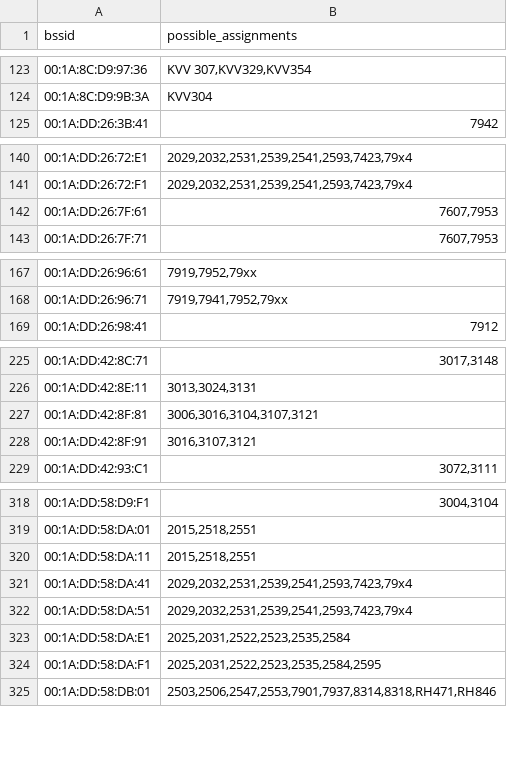
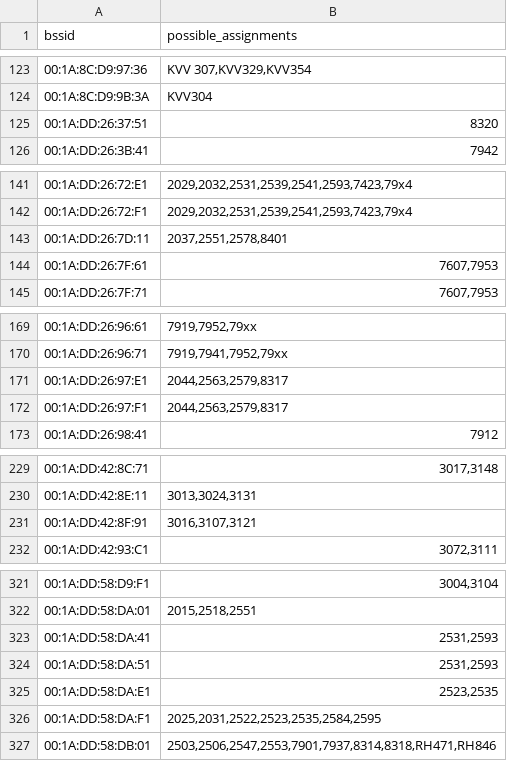
Before and after one commit to MrKrisKrisu/Public-transport-tracking-data, a CSV file: unsorted assignments.csv, drawn as a sheet; only a part is shown, gaps mark what is left out; the diff covers the shown part only.

```diff
--- a/unsorted assignments.csv
+++ b/unsorted assignments.csv
@@ -124,2 +124,3 @@ bssid,possible_assignments
 00:1A:8C:D9:9B:3A,KVV304
+00:1A:DD:26:37:51,8320
 00:1A:DD:26:3B:41,7942
@@ -141,2 +142,3 @@ bssid,possible_assignments
 00:1A:DD:26:72:F1,"2029,2032,2531,2539,2541,2593,7423,79x4"
+00:1A:DD:26:7D:11,"2037,2551,2578,8401"
 00:1A:DD:26:7F:61,"7607,7953"
@@ -168,2 +170,4 @@ bssid,possible_assignments
 00:1A:DD:26:96:71,"7919,7941,7952,79xx"
+00:1A:DD:26:97:E1,"2044,2563,2579,8317"
+00:1A:DD:26:97:F1,"2044,2563,2579,8317"
 00:1A:DD:26:98:41,7912
@@ -226,3 +230,2 @@ bssid,possible_assignments
 00:1A:DD:42:8E:11,"3013,3024,3131"
-00:1A:DD:42:8F:81,"3006,3016,3104,3107,3121"
 00:1A:DD:42:8F:91,"3016,3107,3121"
@@ -319,6 +322,5 @@ bssid,possible_assignments
 00:1A:DD:58:DA:01,"2015,2518,2551"
-00:1A:DD:58:DA:11,"2015,2518,2551"
-00:1A:DD:58:DA:41,"2029,2032,2531,2539,2541,2593,7423,79x4"
-00:1A:DD:58:DA:51,"2029,2032,2531,2539,2541,2593,7423,79x4"
-00:1A:DD:58:DA:E1,"2025,2031,2522,2523,2535,2584"
+00:1A:DD:58:DA:41,"2531,2593"
+00:1A:DD:58:DA:51,"2531,2593"
+00:1A:DD:58:DA:E1,"2523,2535"
 00:1A:DD:58:DA:F1,"2025,2031,2522,2523,2535,2584,2595"
```
Also changed, not shown: 2 removed rows and 1 edited cell elsewhere in this file, company_1_uestra-hannover.csv, 2 other files.
